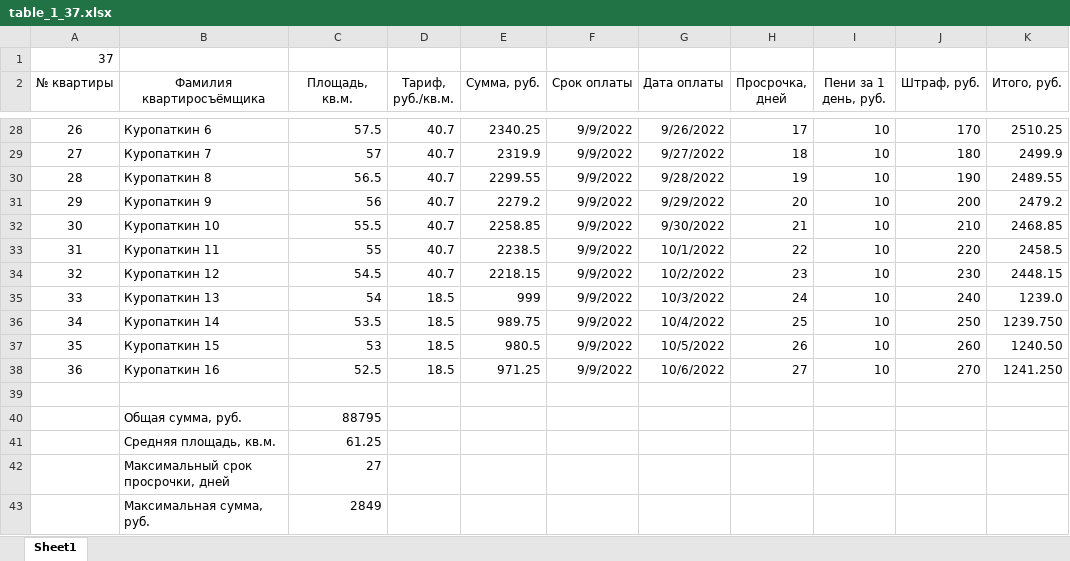
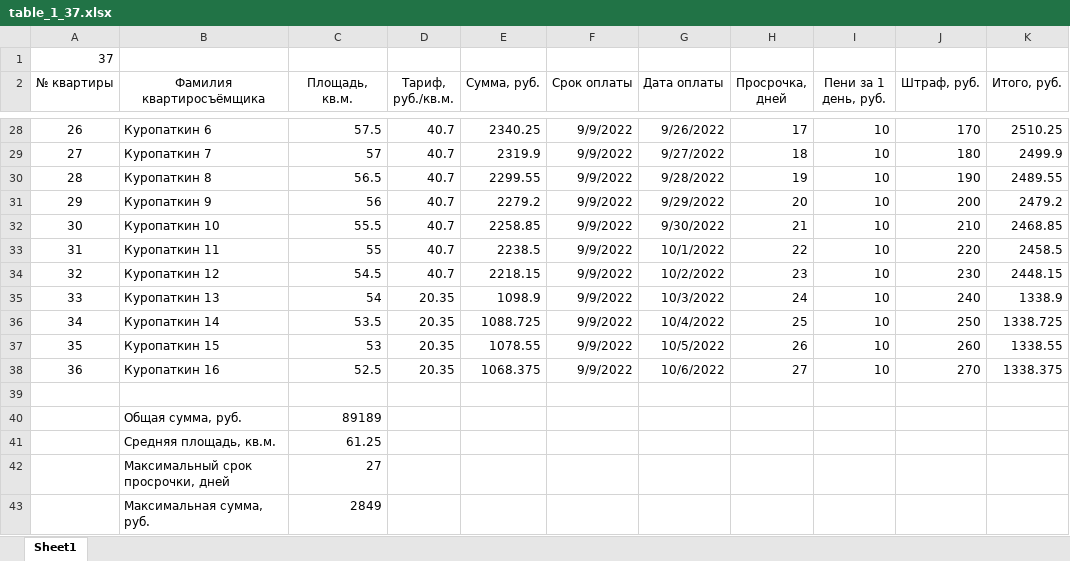
Before and after one commit to Ilya-Petrovich/IT_LR, an Excel workbook: LR3/table_1_37.xlsx, sheet Sheet1, drawn as a sheet; only a part is shown, gaps mark what is left out; values as stored, in another font and other column widths than the file's, no borders; conditional formats not drawn; the diff names each change by its address in the sheet, - before the commit and + after, or states it on an @@ line.

Commit message:
Исправлен тариф

```diff
--- a/LR3/table_1_37.xlsx (sheet Sheet1)
+++ b/LR3/table_1_37.xlsx (sheet Sheet1)
-D35:D38 (Тариф, руб./кв.м.): 18.5
+D35:D38 (Тариф, руб./кв.м.): 20.35
-E35 (Сумма, руб.): 999
+E35 (Сумма, руб.): 1098.9
-K35 (Итого, руб.): 1239.0
+K35 (Итого, руб.): 1338.9
-E36 (Сумма, руб.): 989.75
+E36 (Сумма, руб.): 1088.725
-K36 (Итого, руб.): 1239.750
+K36 (Итого, руб.): 1338.725
-E37 (Сумма, руб.): 980.5
+E37 (Сумма, руб.): 1078.55
-K37 (Итого, руб.): 1240.50
+K37 (Итого, руб.): 1338.55
-E38 (Сумма, руб.): 971.25
+E38 (Сумма, руб.): 1068.375
-K38 (Итого, руб.): 1241.250
+K38 (Итого, руб.): 1338.375
-C40 (Площадь, кв.м.): 88795
+C40 (Площадь, кв.м.): 89189
```
